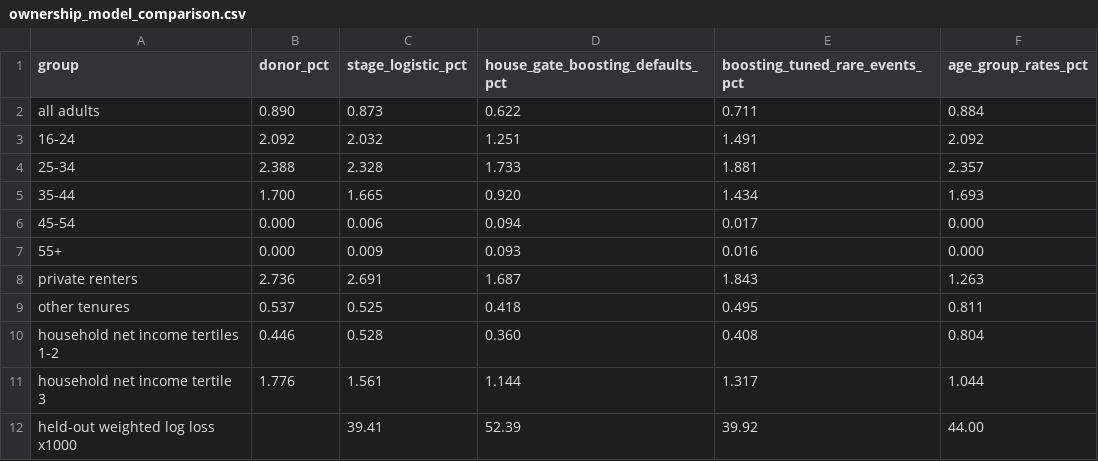
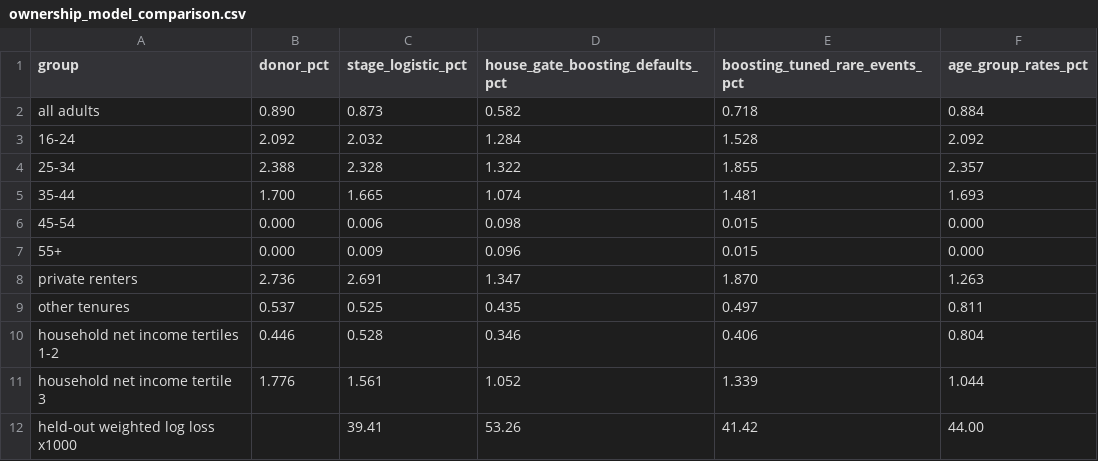
Before and after one commit to PolicyEngine/microcosm, a CSV file: docs/evidence/uk-lisa-1003/ownership_model_comparison.csv, drawn as a sheet.

```diff
--- a/docs/evidence/uk-lisa-1003/ownership_model_comparison.csv
+++ b/docs/evidence/uk-lisa-1003/ownership_model_comparison.csv
@@ -1,12 +1,12 @@
 group,donor_pct,stage_logistic_pct,house_gate_boosting_defaults_pct,boosting_tuned_rare_events_pct,age_group_rates_pct
-all adults,0.890,0.873,0.622,0.711,0.884
-16-24,2.092,2.032,1.251,1.491,2.092
-25-34,2.388,2.328,1.733,1.881,2.357
-35-44,1.700,1.665,0.920,1.434,1.693
-45-54,0.000,0.006,0.094,0.017,0.000
-55+,0.000,0.009,0.093,0.016,0.000
-private renters,2.736,2.691,1.687,1.843,1.263
-other tenures,0.537,0.525,0.418,0.495,0.811
-household net income tertiles 1-2,0.446,0.528,0.360,0.408,0.804
-household net income tertile 3,1.776,1.561,1.144,1.317,1.044
-held-out weighted log loss x1000,,39.41,52.39,39.92,44.00
+all adults,0.890,0.873,0.582,0.718,0.884
+16-24,2.092,2.032,1.284,1.528,2.092
+25-34,2.388,2.328,1.322,1.855,2.357
+35-44,1.700,1.665,1.074,1.481,1.693
+45-54,0.000,0.006,0.098,0.015,0.000
+55+,0.000,0.009,0.096,0.015,0.000
+private renters,2.736,2.691,1.347,1.870,1.263
+other tenures,0.537,0.525,0.435,0.497,0.811
+household net income tertiles 1-2,0.446,0.528,0.346,0.406,0.804
+household net income tertile 3,1.776,1.561,1.052,1.339,1.044
+held-out weighted log loss x1000,,39.41,53.26,41.42,44.00
```
Also changed, not shown: 13 other files.
